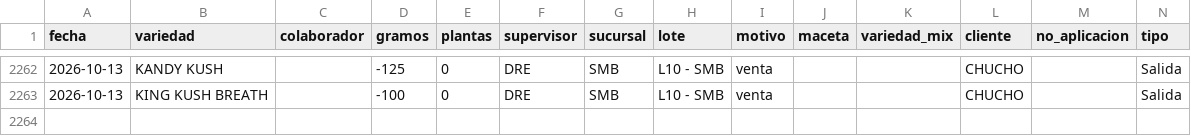
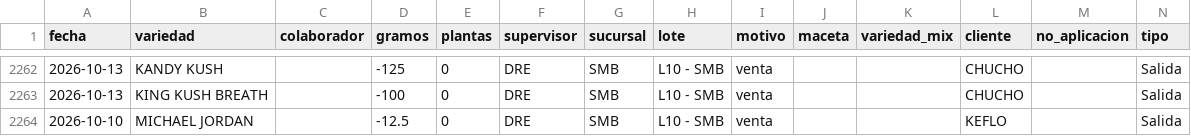
Before and after one commit to ALi3naTEd0/entradas_salidas, a CSV file: registro.csv, drawn as a sheet; only a part is shown, gaps mark what is left out; the diff names each change by its address in the sheet, - before the commit and + after, or states it on an @@ line.

Commit message:
Actualización registro 2026-10-15 12:53

```diff
--- a/registro.csv
+++ b/registro.csv
+row 2264: 2026-10-10 | MICHAEL JORDAN |  | -12.5 | 0 | DRE | SMB | L10 - SMB | venta |  |  | KEFLO |  | Salida
```
